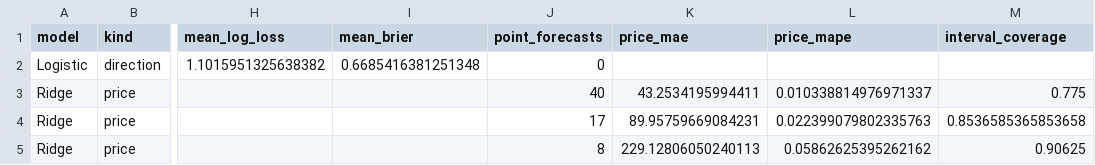
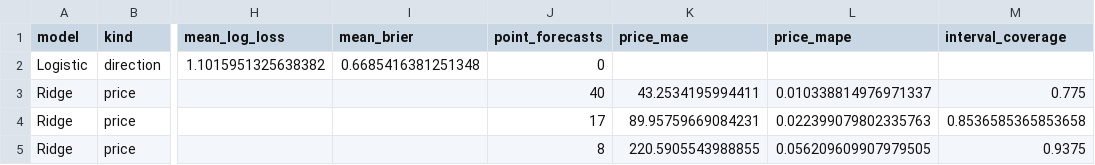
Before and after one commit to namyikim/predict_stock, a CSV file: forecast_history/gold/forecast_accuracy_summary.csv, drawn as a sheet; only a part is shown, gaps mark what is left out; the diff names each change by its address in the sheet, - before the commit and + after, or states it on an @@ line.

```diff
--- a/forecast_history/gold/forecast_accuracy_summary.csv
+++ b/forecast_history/gold/forecast_accuracy_summary.csv
-K5 (price_mae): 229.12806050240113
+K5 (price_mae): 220.5905543988855
-L5 (price_mape): 0.05862625395262162
+L5 (price_mape): 0.056209609907979505
-M5 (interval_coverage): 0.90625
+M5 (interval_coverage): 0.9375
```
Also changed, not shown: forecast_history/gold/daily_forecast_comparison.csv, forecast_history/gold/forecast_log.csv, 4 other files.
